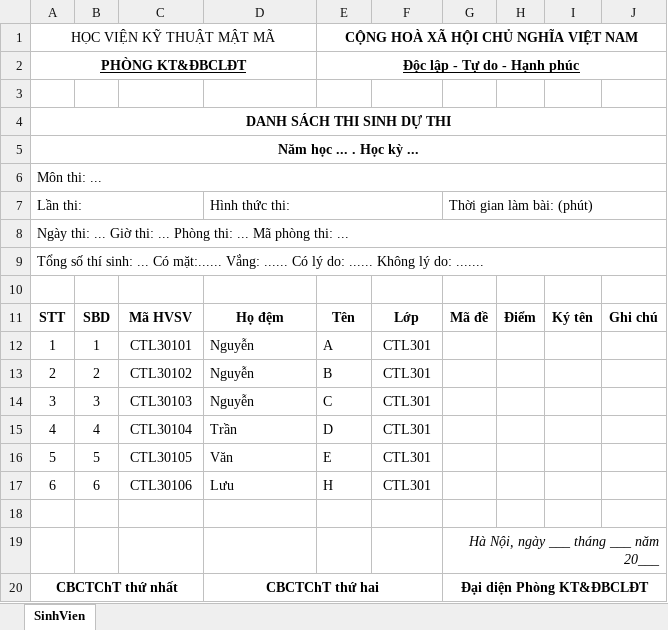
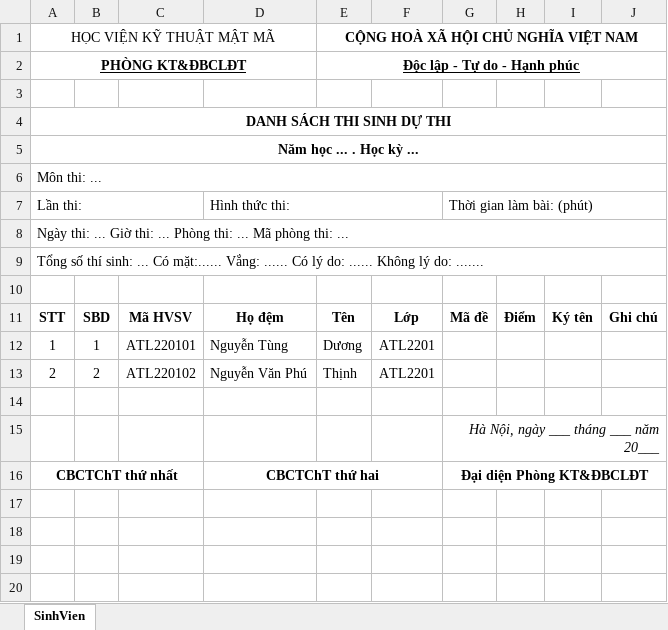
Before and after one commit to ductrong203/KMA_MM, an Excel workbook: kma_mm/kma_be/src/exports/excel/danh_sach_cuoi_ky.xlsx, sheet SinhVien, drawn as a sheet; values as stored, in another font and other column widths than the file's, no borders; the diff names each change by its address in the sheet, - before the commit and + after, or states it on an @@ line.

```diff
--- a/kma_mm/kma_be/src/exports/excel/danh_sach_cuoi_ky.xlsx (sheet SinhVien)
+++ b/kma_mm/kma_be/src/exports/excel/danh_sach_cuoi_ky.xlsx (sheet SinhVien)
-C12: CTL30101
+C12: ATL220101
-D12: Nguyễn
+D12: Nguyễn Tùng
-E12: A
+E12: Dương
-F12:F13: CTL301
+F12:F13: ATL2201
-C13: CTL30102
+C13: ATL220102
-D13: Nguyễn
+D13: Nguyễn Văn Phú
-E13: B
+E13: Thịnh
-row 14: 3 | 3 | CTL30103 | Nguyễn | C | CTL301
-row 15: 4 | 4 | CTL30104 | Trần | D | CTL301
-row 16: 5 | 5 | CTL30105 | Văn | E | CTL301
-row 17: 6 | 6 | CTL30106 | Lưu | H | CTL301
```
Also changed, not shown: kma_mm/kma_be/src/exports/excel/danh_gia_diem_qua_trinh.xlsx, kma_mm/kma_be/src/exports/excel/ket_qua_ky_hoc_1.xlsx, 52 other files.
